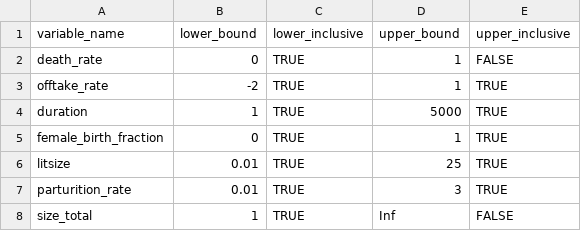
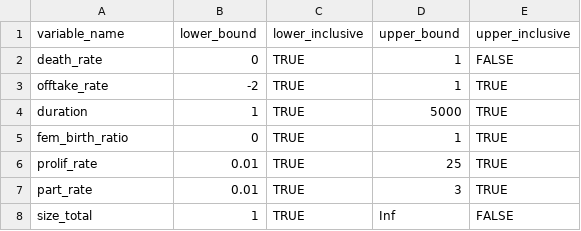
Before and after one commit to un-fao/GLEAM, a CSV file: data-raw/herd_module_parameter_ranges.csv, drawn as a sheet.

Commit message:
Implement range input check on fecundity inputs

```diff
--- a/data-raw/herd_module_parameter_ranges.csv
+++ b/data-raw/herd_module_parameter_ranges.csv
@@ -4,5 +4,5 @@ offtake_rate,-2,TRUE,1,TRUE
 duration,1,TRUE,5000,TRUE
-female_birth_fraction,0,TRUE,1,TRUE
-litsize,0.01,TRUE,25,TRUE
-parturition_rate,0.01,TRUE,3,TRUE
+fem_birth_ratio,0,TRUE,1,TRUE
+prolif_rate,0.01,TRUE,25,TRUE
+part_rate,0.01,TRUE,3,TRUE
 size_total,1,TRUE,Inf,FALSE
```
Also changed, not shown: 2 other files.
